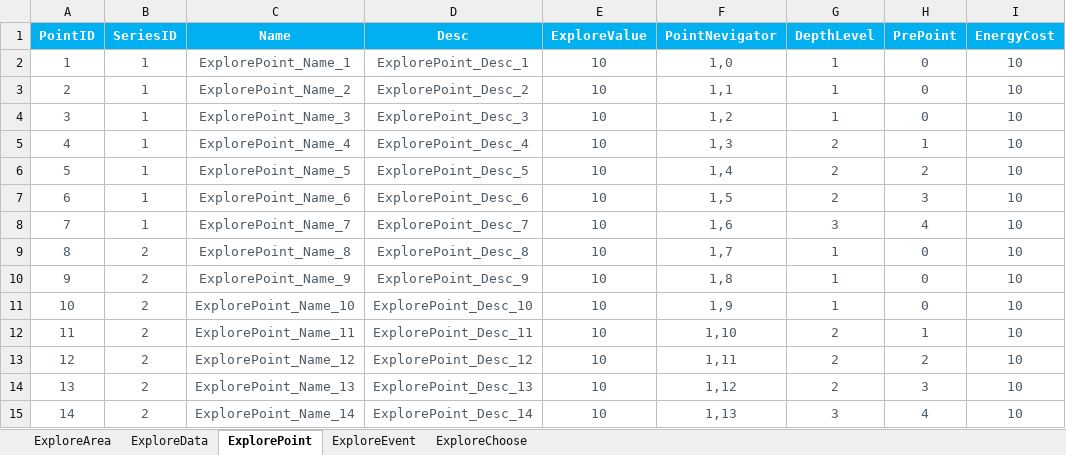
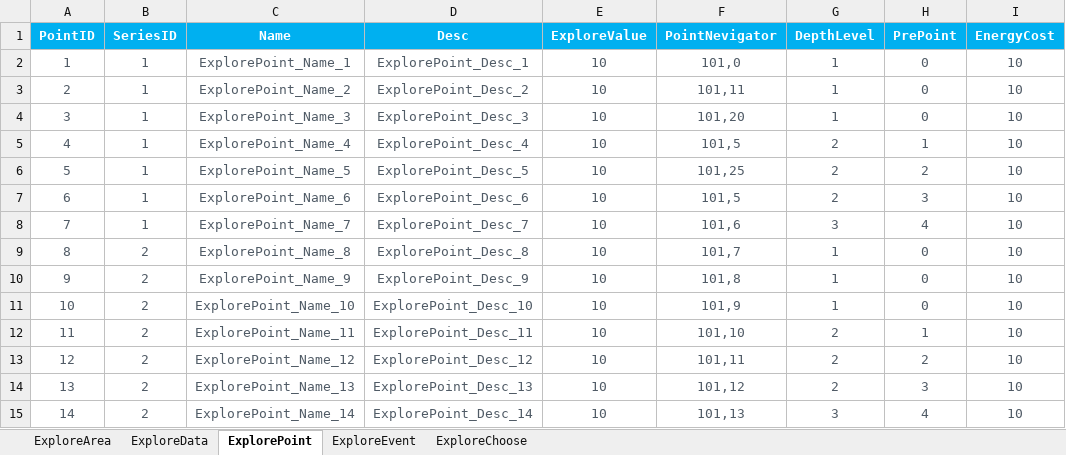
Before and after one commit to EpicProj/RPG, an Excel workbook: GameMaster/RPGTale/Data/Data_Excel/ExploreMetaData.xlsx, sheet ExplorePoint, drawn as a sheet; only a part is shown; values as stored, in another font and other column widths than the file's, no borders; the diff names each change by its address in the sheet, - before the commit and + after, or states it on an @@ line.

Commit message:
130 PointExplore

```diff
--- a/GameMaster/RPGTale/Data/Data_Excel/ExploreMetaData.xlsx (sheet ExplorePoint)
+++ b/GameMaster/RPGTale/Data/Data_Excel/ExploreMetaData.xlsx (sheet ExplorePoint)
-F2 (PointNevigator): 1,0
+F2 (PointNevigator): 101,0
-F3 (PointNevigator): 1,1
+F3 (PointNevigator): 101,11
-F4 (PointNevigator): 1,2
+F4 (PointNevigator): 101,20
-F5 (PointNevigator): 1,3
+F5 (PointNevigator): 101,5
-F6 (PointNevigator): 1,4
+F6 (PointNevigator): 101,25
-F7 (PointNevigator): 1,5
+F7 (PointNevigator): 101,5
-F8 (PointNevigator): 1,6
+F8 (PointNevigator): 101,6
-F9 (PointNevigator): 1,7
+F9 (PointNevigator): 101,7
-F10 (PointNevigator): 1,8
+F10 (PointNevigator): 101,8
-F11 (PointNevigator): 1,9
+F11 (PointNevigator): 101,9
-F12 (PointNevigator): 1,10
+F12 (PointNevigator): 101,10
-F13 (PointNevigator): 1,11
+F13 (PointNevigator): 101,11
-F14 (PointNevigator): 1,12
+F14 (PointNevigator): 101,12
-F15 (PointNevigator): 1,13
+F15 (PointNevigator): 101,13
```
Also changed, not shown: sheet ExploreChoose, sheet ExploreEvent, 22 other files.
